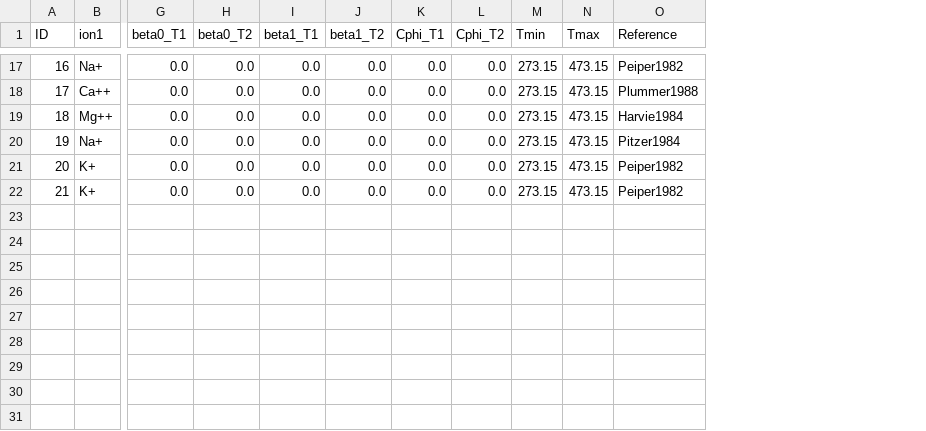
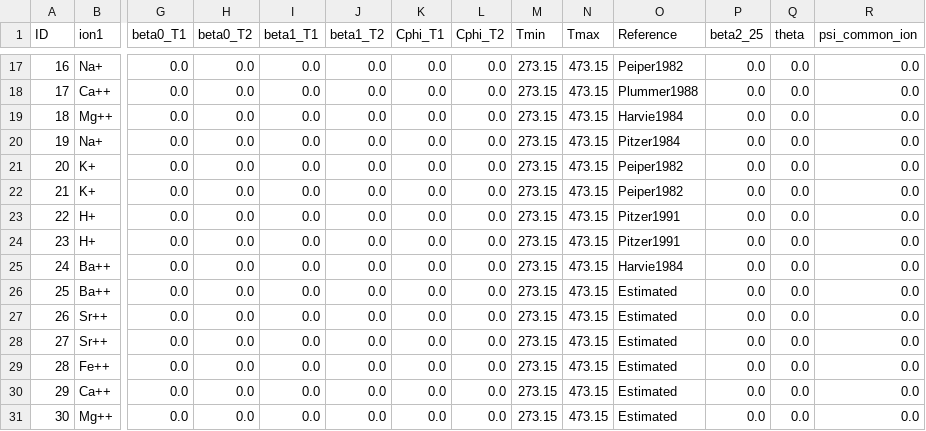
Before and after one commit to equinor/neqsim, a CSV file: src/main/resources/data/PitzerParameters.csv, drawn as a sheet; only a part is shown, gaps mark what is left out; rows hold the shown columns only; the diff covers the shown part only; the diff names each change by its address in the sheet, - before the commit and + after, or states it on an @@ line.

```diff
--- a/src/main/resources/data/PitzerParameters.csv
+++ b/src/main/resources/data/PitzerParameters.csv
+column P (beta2_25), rows 17-22: all 0.0
+column Q (theta), rows 17-22: all 0.0
+column R (psi_common_ion), rows 17-22: all 0.0
+row 23: 22 | H+ | 0.0 | 0.0 | 0.0 | 0.0 | 0.0 | 0.0 | 273.15 | 473.15 | Pitzer1991 | 0.0 | 0.0 | 0.0
+row 24: 23 | H+ | 0.0 | 0.0 | 0.0 | 0.0 | 0.0 | 0.0 | 273.15 | 473.15 | Pitzer1991 | 0.0 | 0.0 | 0.0
+row 25: 24 | Ba++ | 0.0 | 0.0 | 0.0 | 0.0 | 0.0 | 0.0 | 273.15 | 473.15 | Harvie1984 | 0.0 | 0.0 | 0.0
+row 26: 25 | Ba++ | 0.0 | 0.0 | 0.0 | 0.0 | 0.0 | 0.0 | 273.15 | 473.15 | Estimated | 0.0 | 0.0 | 0.0
+row 27: 26 | Sr++ | 0.0 | 0.0 | 0.0 | 0.0 | 0.0 | 0.0 | 273.15 | 473.15 | Estimated | 0.0 | 0.0 | 0.0
+row 28: 27 | Sr++ | 0.0 | 0.0 | 0.0 | 0.0 | 0.0 | 0.0 | 273.15 | 473.15 | Estimated | 0.0 | 0.0 | 0.0
+row 29: 28 | Fe++ | 0.0 | 0.0 | 0.0 | 0.0 | 0.0 | 0.0 | 273.15 | 473.15 | Estimated | 0.0 | 0.0 | 0.0
+row 30: 29 | Ca++ | 0.0 | 0.0 | 0.0 | 0.0 | 0.0 | 0.0 | 273.15 | 473.15 | Estimated | 0.0 | 0.0 | 0.0
+row 31: 30 | Mg++ | 0.0 | 0.0 | 0.0 | 0.0 | 0.0 | 0.0 | 273.15 | 473.15 | Estimated | 0.0 | 0.0 | 0.0
```
Also changed, not shown: 26 edited cells elsewhere in this file, src/main/resources/data/COMPSALT.csv, 14 other files.
